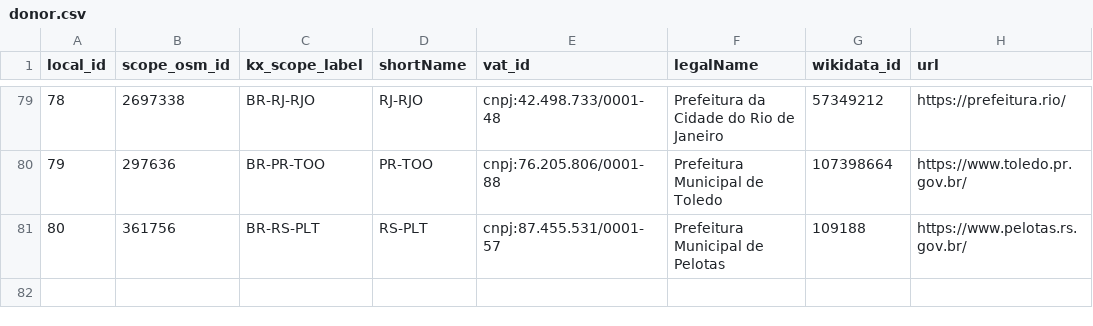
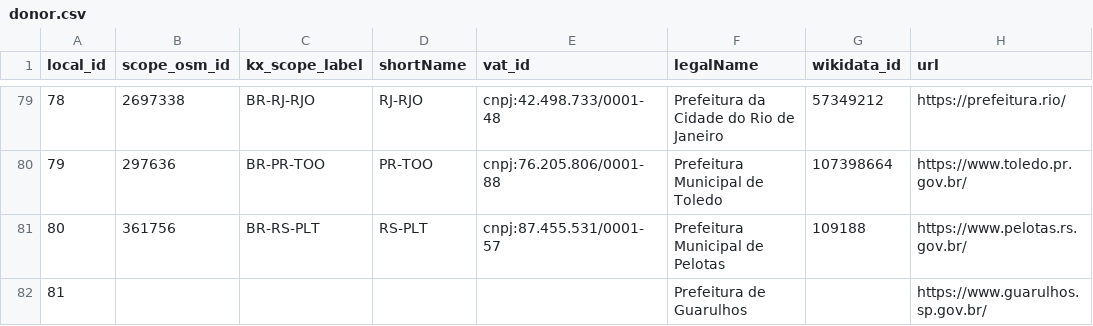
Before and after one commit to digital-guard/preserv-BR, a CSV file: data/donor.csv, drawn as a sheet; only a part is shown, gaps mark what is left out; the diff names each change by its address in the sheet, - before the commit and + after, or states it on an @@ line.

Commit message:
add guarulhos #61 (#63)

```diff
--- a/data/donor.csv
+++ b/data/donor.csv
+row 82: 81 |  |  |  |  | Prefeitura de Guarulhos |  | https://www.guarulhos.sp.gov.br/
```
